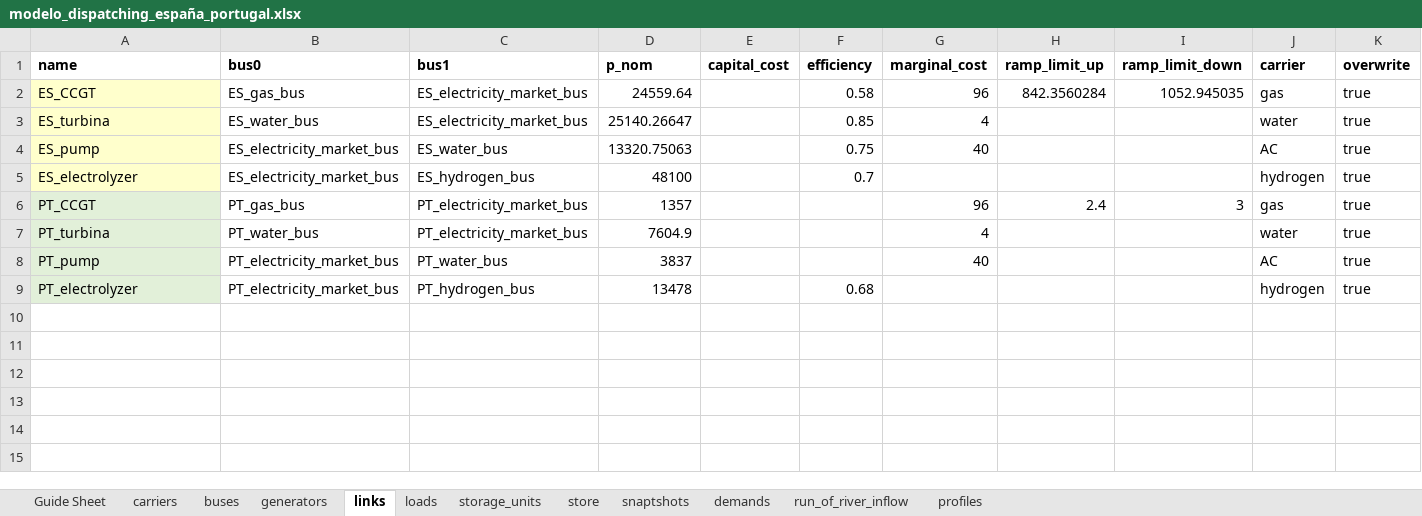
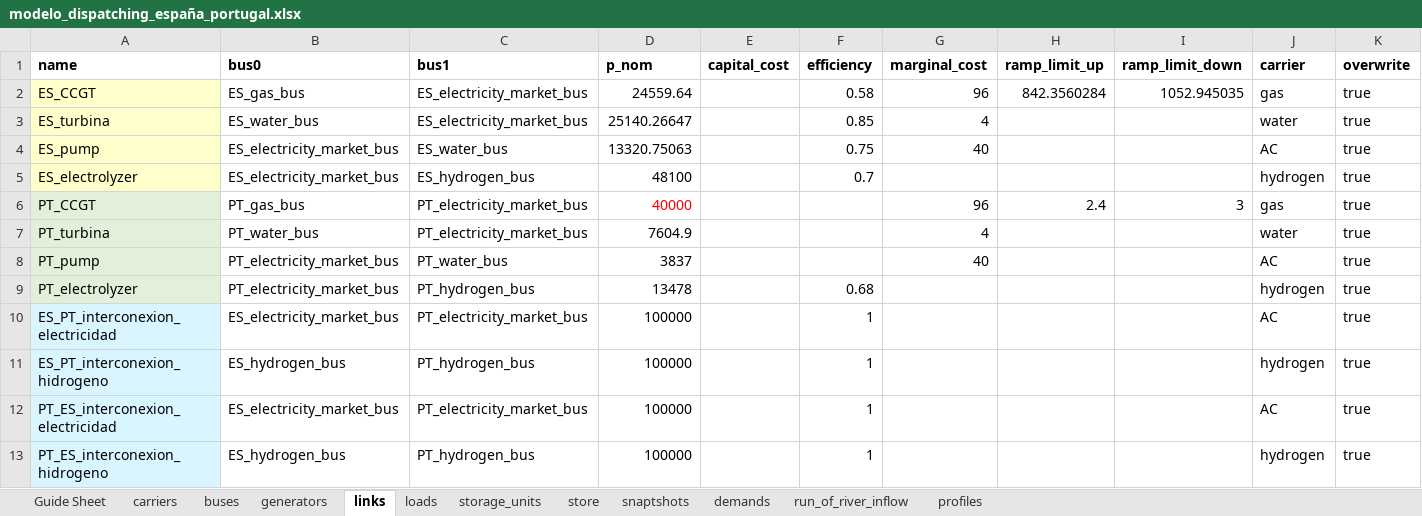
Before and after one commit to anabatres28-png/Dispatching-Project-in-PypSA, an Excel workbook: Modelo_España_Portugal/hojas_de_datos/modelo_dispatching_españa_portugal.xlsx, sheet links, drawn as a sheet; values as stored, in another font and other column widths than the file's, no borders; the diff names each change by its address in the sheet, - before the commit and + after, or states it on an @@ line.

Commit message:
nueva rama: España y Portugal unidas

```diff
--- a/Modelo_España_Portugal/hojas_de_datos/modelo_dispatching_españa_portugal.xlsx (sheet links)
+++ b/Modelo_España_Portugal/hojas_de_datos/modelo_dispatching_españa_portugal.xlsx (sheet links)
-D6 (p_nom): 1357
+D6 (p_nom): 40000
-D6 text colour: black
+D6 text colour: #FF0000
+row 10: ES_PT_interconexion_electricidad | ES_electricity_market_bus | PT_electricity_market_bus | 100000 |  | 1 |  |  |  | AC | true
+row 11: ES_PT_interconexion_hidrogeno | ES_hydrogen_bus | PT_hydrogen_bus | 100000 |  | 1 |  |  |  | hydrogen | true
+row 12: PT_ES_interconexion_electricidad | ES_electricity_market_bus | PT_electricity_market_bus | 100000 |  | 1 |  |  |  | AC | true
+row 13: PT_ES_interconexion_hidrogeno | ES_hydrogen_bus | PT_hydrogen_bus | 100000 |  | 1 |  |  |  | hydrogen | true
```
Also changed, not shown: sheet generators, 11 other files.
